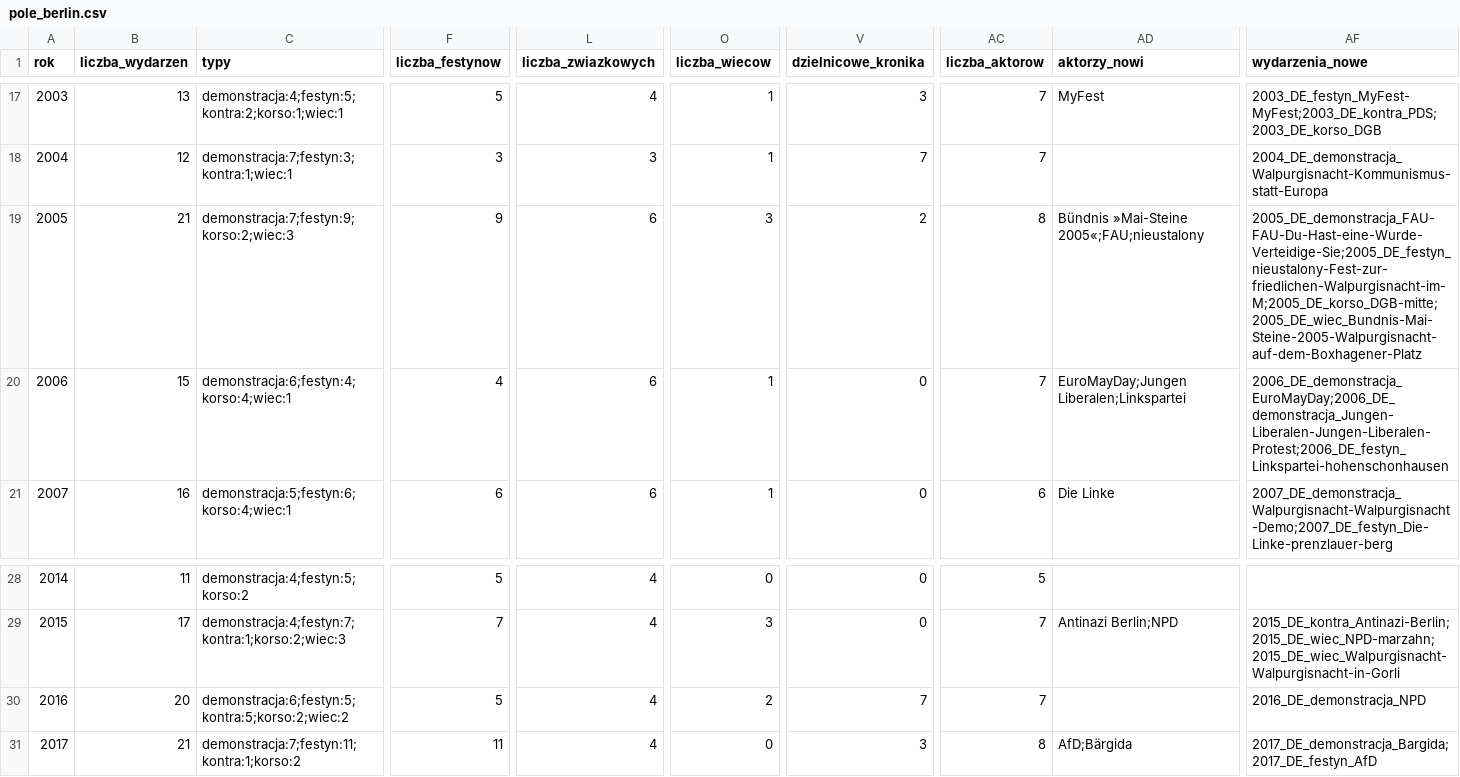
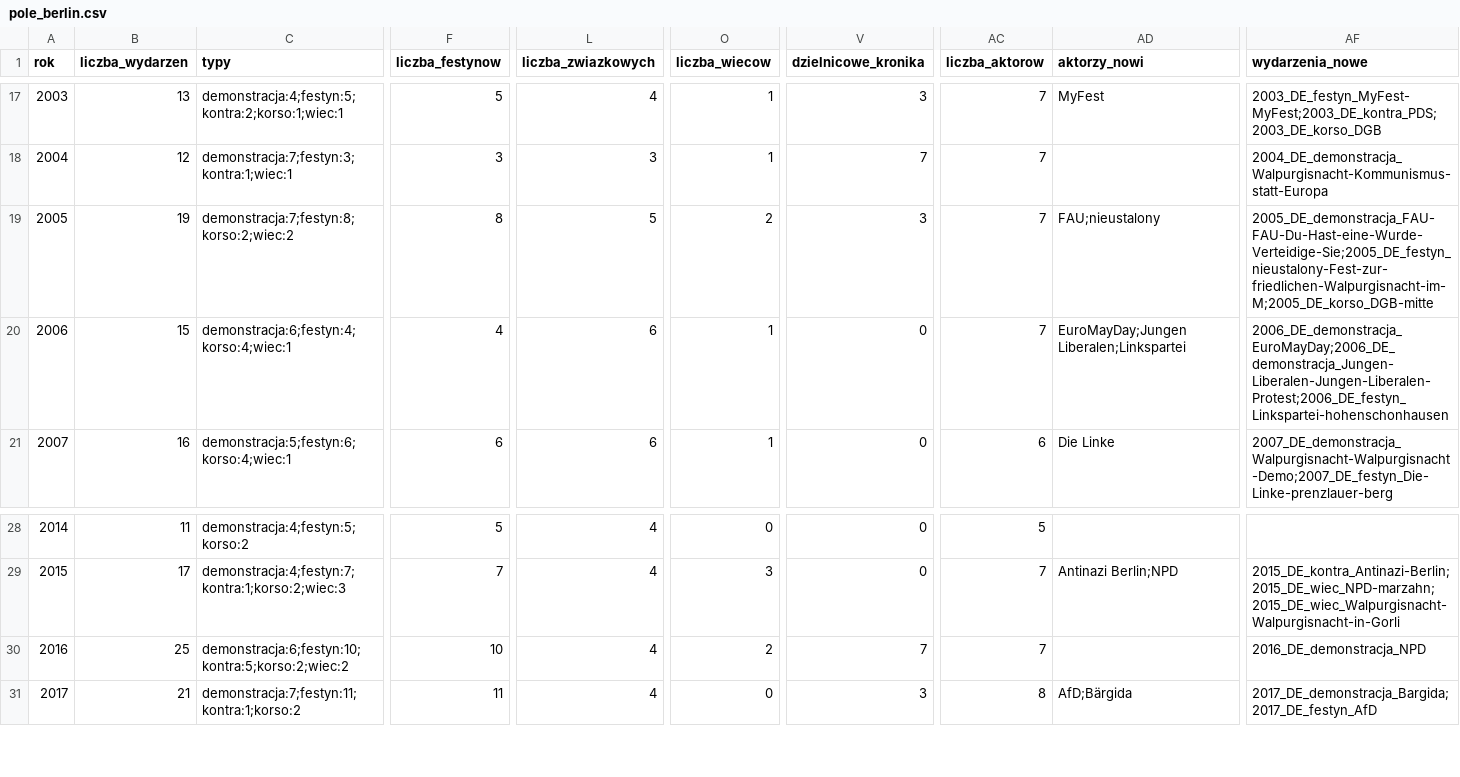
Before and after one commit to paweldow1/1.-Maja, a CSV file: pipeline/output/pole_berlin.csv, drawn as a sheet; only a part is shown, gaps mark what is left out; the diff covers the shown part only; the diff names each change by its address in the sheet, - before the commit and + after, or states it on an @@ line.

```diff
--- a/pipeline/output/pole_berlin.csv
+++ b/pipeline/output/pole_berlin.csv
-B19 (liczba_wydarzen): 21
+B19 (liczba_wydarzen): 19
-C19 (typy): demonstracja:7;festyn:9;korso:2;wiec:3
+C19 (typy): demonstracja:7;festyn:8;korso:2;wiec:2
-F19 (liczba_festynow): 9
+F19 (liczba_festynow): 8
-L19 (liczba_zwiazkowych): 6
+L19 (liczba_zwiazkowych): 5
-O19 (liczba_wiecow): 3
+O19 (liczba_wiecow): 2
-V19 (dzielnicowe_kronika): 2
+V19 (dzielnicowe_kronika): 3
-AC19 (liczba_aktorow): 8
+AC19 (liczba_aktorow): 7
-AD19 (aktorzy_nowi): Bündnis »Mai-Steine 2005«;FAU;nieustalony
+AD19 (aktorzy_nowi): FAU;nieustalony
-AF19 (wydarzenia_nowe): 2005_DE_demonstracja_FAU-FAU-Du-Hast-eine-Wurde-Verteidige-Sie;2005_DE_festyn_nieustalony-Fest-zur-friedlichen-Walpurgisnacht-im-M;2005_DE_korso_DGB-mitte;2005_DE_wiec_Bundnis-Mai-Steine-2005-Walpurgisnacht-auf-dem-Boxhagener-Platz
+AF19 (wydarzenia_nowe): 2005_DE_demonstracja_FAU-FAU-Du-Hast-eine-Wurde-Verteidige-Sie;2005_DE_festyn_nieustalony-Fest-zur-friedlichen-Walpurgisnacht-im-M;2005_DE_korso_DGB-mitte
-B30 (liczba_wydarzen): 20
+B30 (liczba_wydarzen): 25
-C30 (typy): demonstracja:6;festyn:5;kontra:5;korso:2;wiec:2
+C30 (typy): demonstracja:6;festyn:10;kontra:5;korso:2;wiec:2
-F30 (liczba_festynow): 5
+F30 (liczba_festynow): 10
```
Also changed, not shown: 5 edited cells elsewhere in this file, pipeline/input/dzielnicowe.tsv, pipeline/input/wydarzenia_reczne.tsv, 13 other files.
